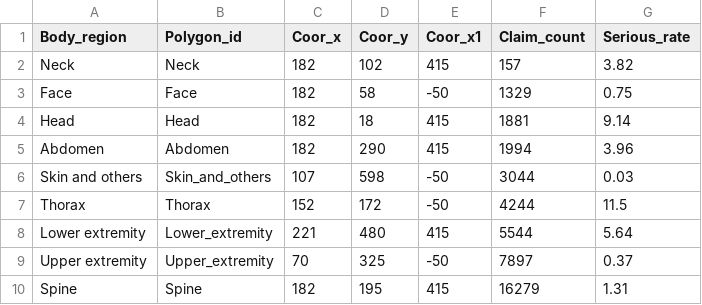
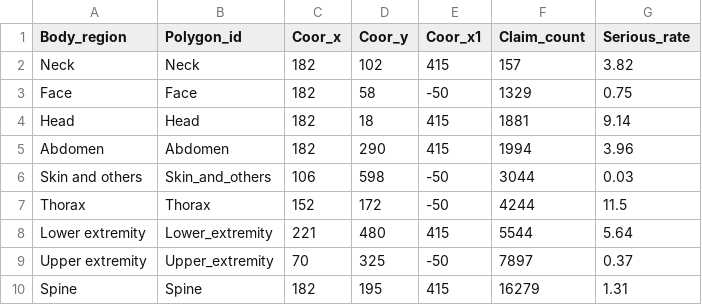
Before and after one commit to lzhang2016/Insights-data, a CSV file: body region.csv, drawn as a sheet.

Commit message:
Update

```diff
--- a/body region.csv
+++ b/body region.csv
@@ -5,3 +5,3 @@ Head,Head,182,18,415,1881,9.14
 Abdomen,Abdomen,182,290,415,1994,3.96
-Skin and others,Skin_and_others,107,598,-50,3044,0.03
+Skin and others,Skin_and_others,106,598,-50,3044,0.03
 Thorax,Thorax,152,172,-50,4244,11.5
```
